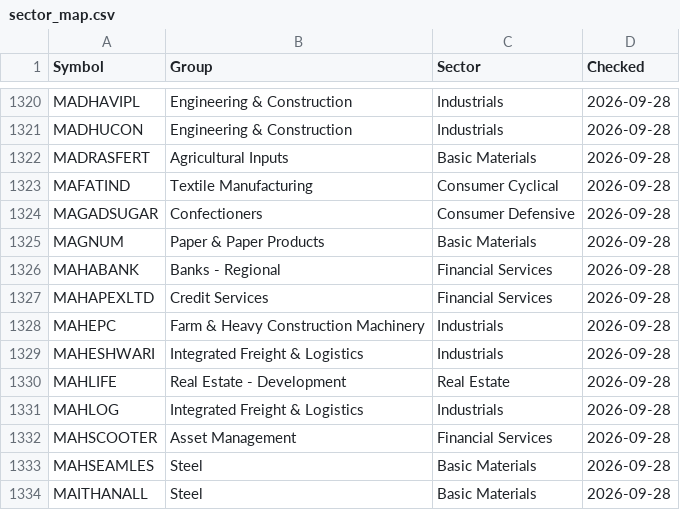
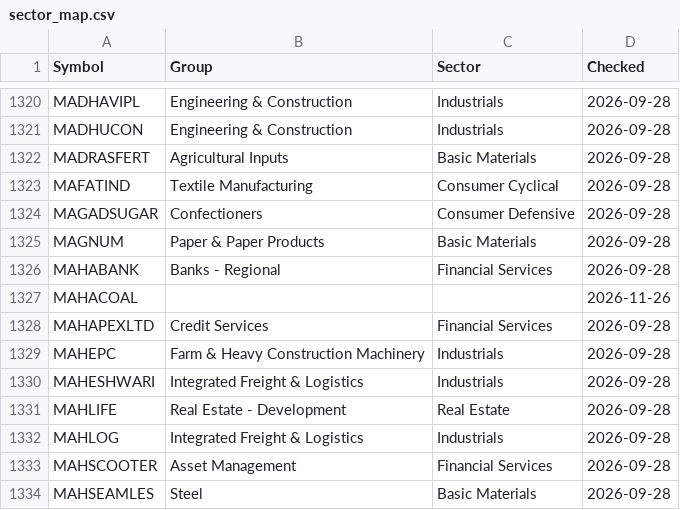
Before and after one commit to manoj-kholia/nse-scanner, a CSV file: sector_map.csv, drawn as a sheet; only a part is shown, gaps mark what is left out; the shorter side is filled out with more unchanged rows; the diff names each change by its address in the sheet, - before the commit and + after, or states it on an @@ line.

```diff
--- a/sector_map.csv
+++ b/sector_map.csv
+row 1327: MAHACOAL |  |  | 2026-11-26
```
Also changed, not shown: EQUITY_L.csv, EQUITY_L_live.csv, 4 other files.
